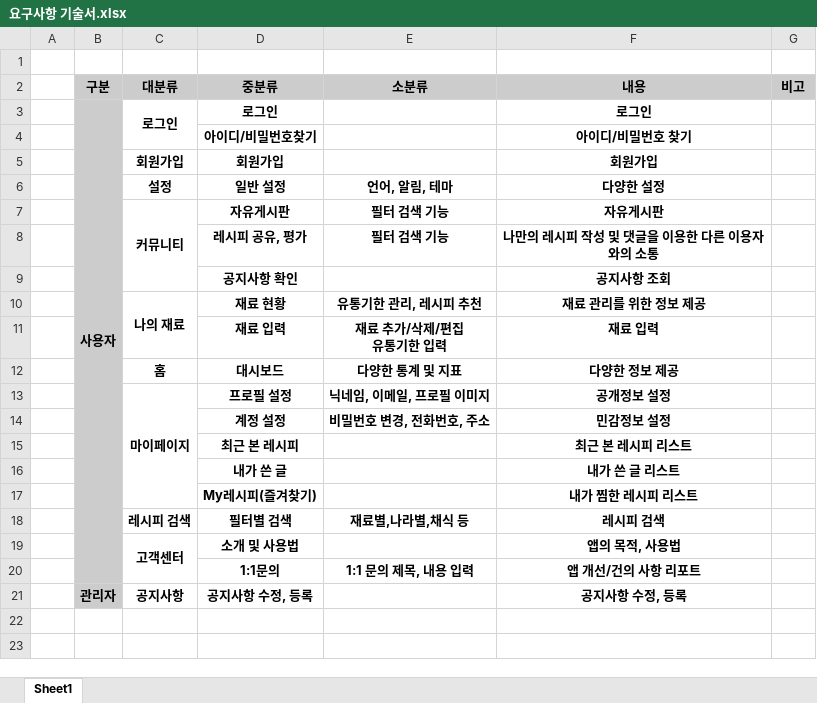
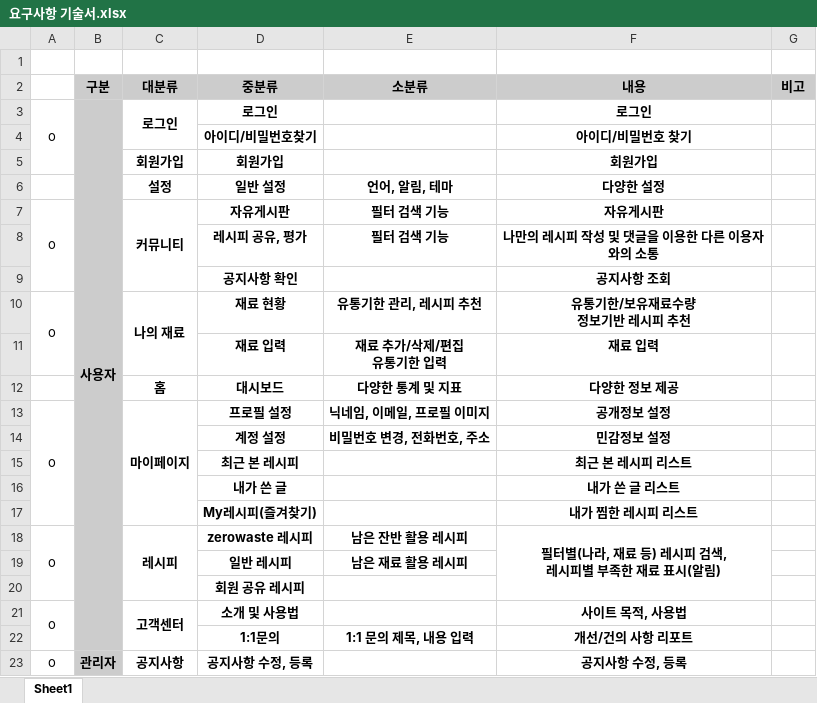
Before and after one commit to Yoon-jae-min/projectRefFile, an Excel workbook: 요구사항 기술서.xlsx, sheet Sheet1, drawn as a sheet; values as stored, in another font and other column widths than the file's, no borders; removed rows and columns are numbered as before the commit, all else as after; ↵ is a line break in a cell; the diff names each change by its address in the sheet, - before the commit and + after, or states it on an @@ line.

Commit message:
20240312

```diff
--- a/요구사항 기술서.xlsx (sheet Sheet1)
+++ b/요구사항 기술서.xlsx (sheet Sheet1)
-A3: (empty)
+A3: o
+A3:A5 merged
-A7: (empty)
+A7: o
+A7:A9 merged
-A10: (empty)
+A10: o
+A10:A11 merged
-F10 (내용): 재료 관리를 위한 정보 제공
+F10 (내용): 유통기한/보유재료수량 ↵ 정보기반 레시피 추천
-A13: (empty)
+A13: o
+A13:A17 merged
-row 18:  |  | 레시피 검색 | 필터별 검색 | 재료별,나라별,채식 등 | 레시피 검색
+row 18: o |  | 레시피 | zerowaste 레시피 | 남은 잔반 활용 레시피 | 필터별(나라, 재료 등) 레시피 검색, ↵ 레시피별 부족한 재료 표시(알림)
+row 19:  |  |  | 일반 레시피 | 남은 재료 활용 레시피
+row 20:  |  |  | 회원 공유 레시피
-A21: (empty)
+A21: o
+A21:A22 merged
-F21 (내용): 앱의 목적, 사용법
+F21 (내용): 사이트 목적, 사용법
-F22 (내용): 앱 개선/건의 사항 리포트
+F22 (내용): 개선/건의 사항 리포트
-A23: (empty)
+A23: o
```
